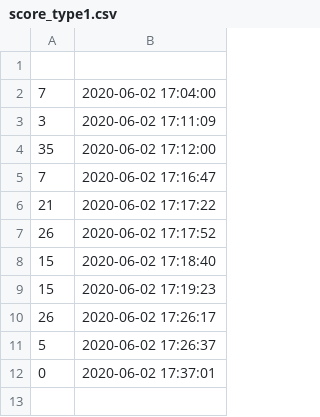
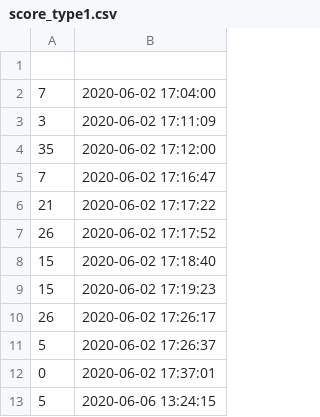
Before and after one commit to CSID-DGU/2020-1-OSSP-Deep-bug-2-, a CSV file: Dodge-game/score_type1.csv, drawn as a sheet.

```diff
--- a/Dodge-game/score_type1.csv
+++ b/Dodge-game/score_type1.csv
@@ -12 +12,2 @@
 0,2020-06-02 17:37:01
+5,2020-06-06 13:24:15
```
Also changed, not shown: Dodge-game/score_type4.csv, 3 other files.
